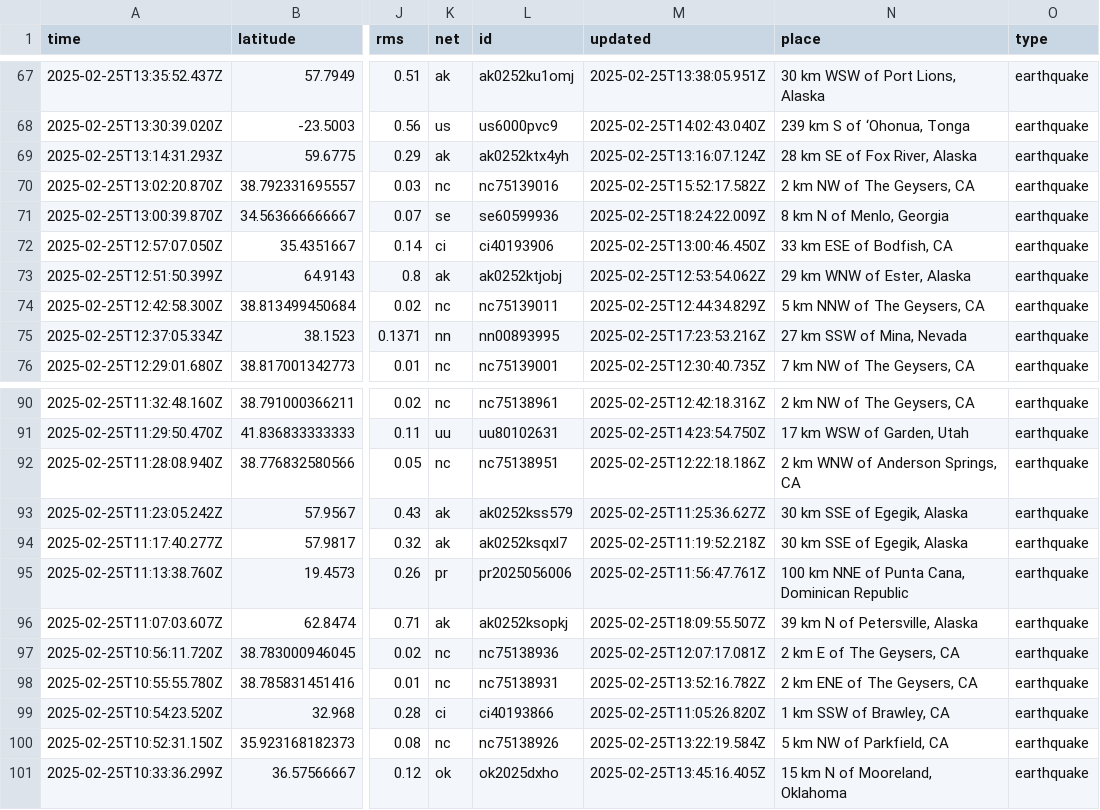
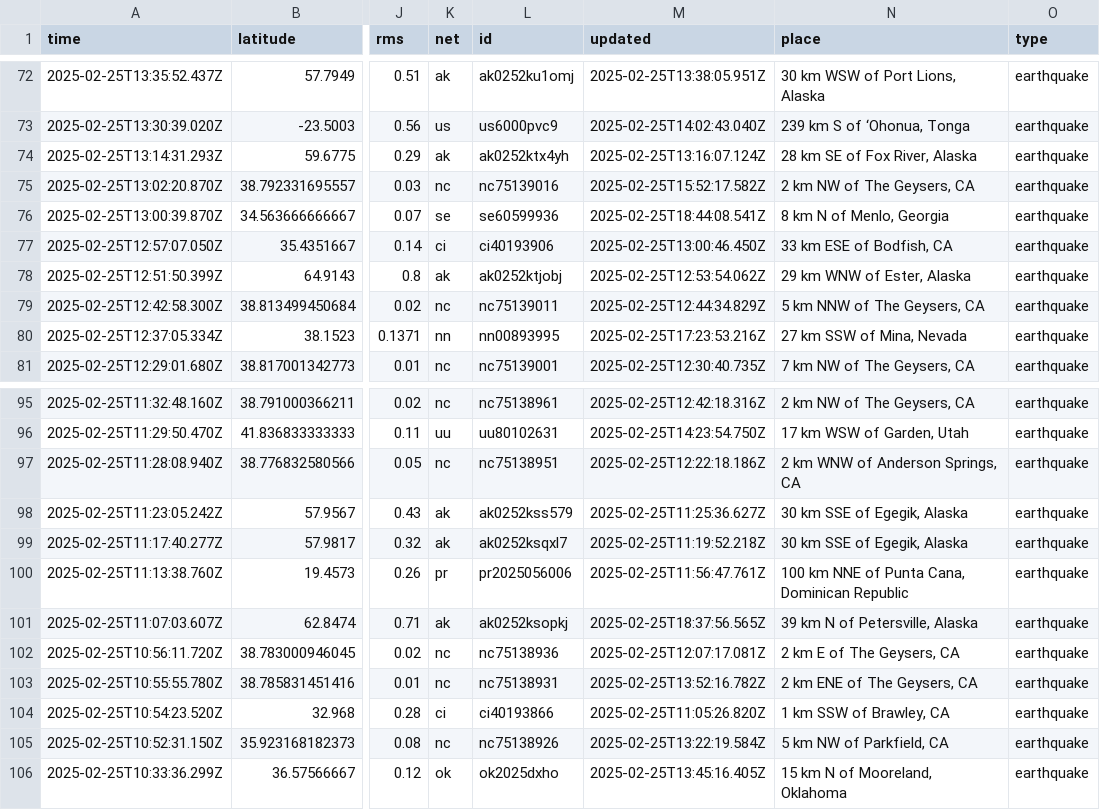
Before and after one commit to Aymen568/data-pipeline, a CSV file: usgs_current.csv, drawn as a sheet; only a part is shown, gaps mark what is left out; addresses are those after the commit; the diff covers the shown part only; the diff names each change by its address in the sheet, - before the commit and + after, or states it on an @@ line.

```diff
--- a/usgs_current.csv
+++ b/usgs_current.csv
-M76 (updated): 2025-02-25T18:24:22.009Z
+M76 (updated): 2025-02-25T18:44:08.541Z
-M101 (updated): 2025-02-25T18:09:55.507Z
+M101 (updated): 2025-02-25T18:37:56.565Z
```
Also changed, not shown: 7 added rows, 1 removed row and 3 edited cells elsewhere in this file, 1 other file.
